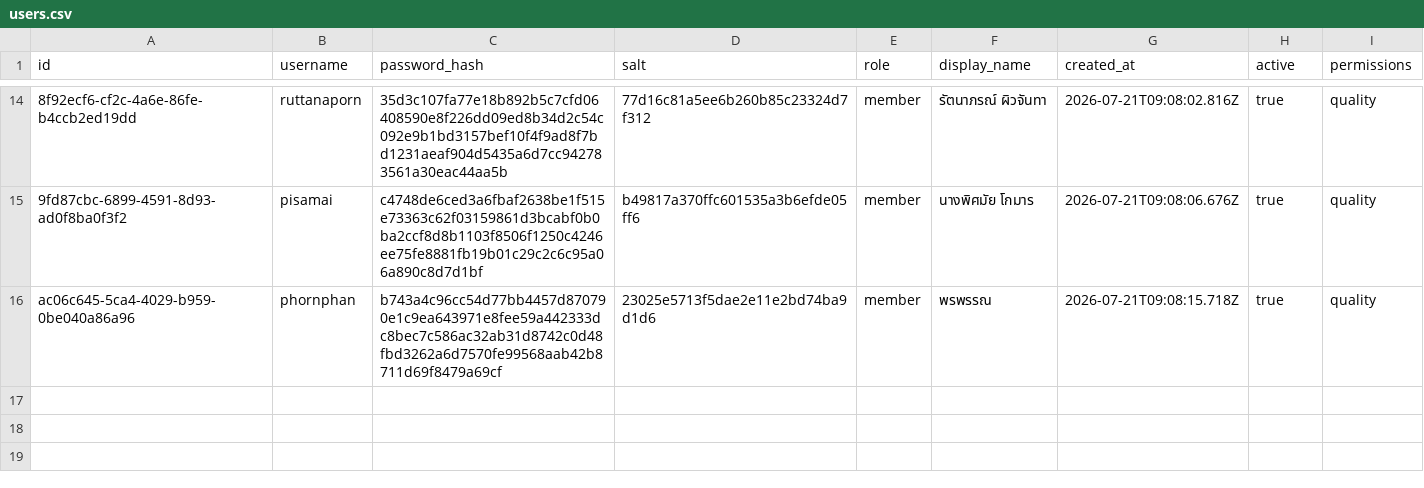
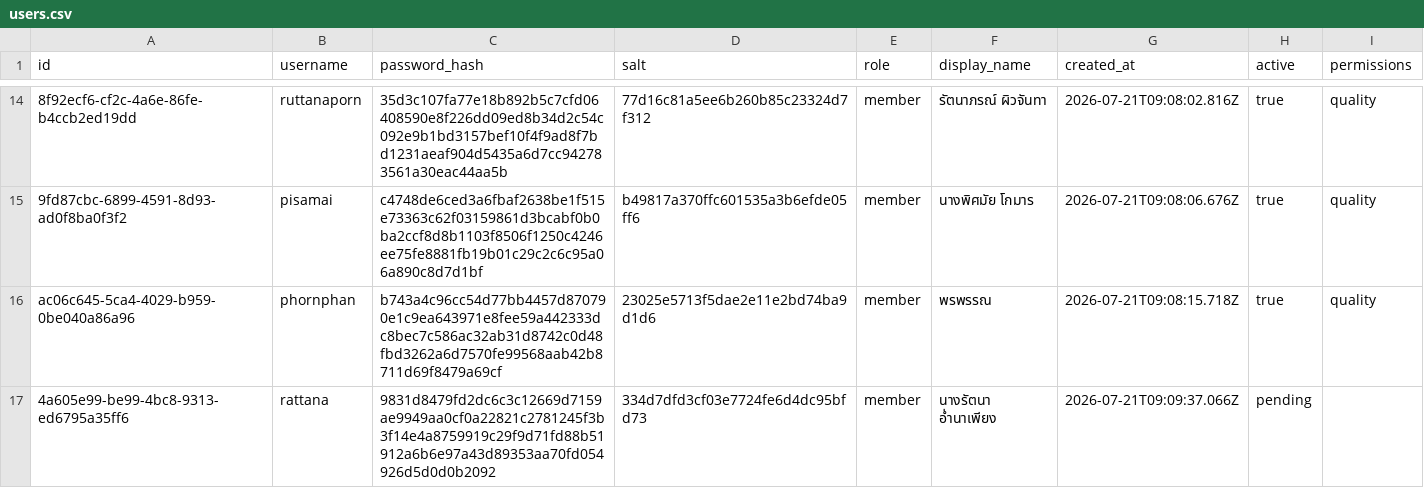
Before and after one commit to boasnirut/np, a CSV file: data/users.csv, drawn as a sheet; only a part is shown, gaps mark what is left out; the diff names each change by its address in the sheet, - before the commit and + after, or states it on an @@ line.

Commit message:
สมัครสมาชิกเว็บไซต์: rattana

```diff
--- a/data/users.csv
+++ b/data/users.csv
+row 17: 4a605e99-be99-4bc8-9313-ed6795a35ff6 | rattana | 9831d8479fd2dc6c3c12669d7159ae9949aa0cf0a22821c2781245f3b3f14e4a8759919c29f9d71fd88b51912a6b6e97a43d89353aa70fd054926d5d0d0b2092 | 334d7dfd3cf03e7724fe6d4dc95bfd73 | member | นางรัตนา อ่ำนาเพียง | 2026-07-21T09:09:37.066Z | pending
```
